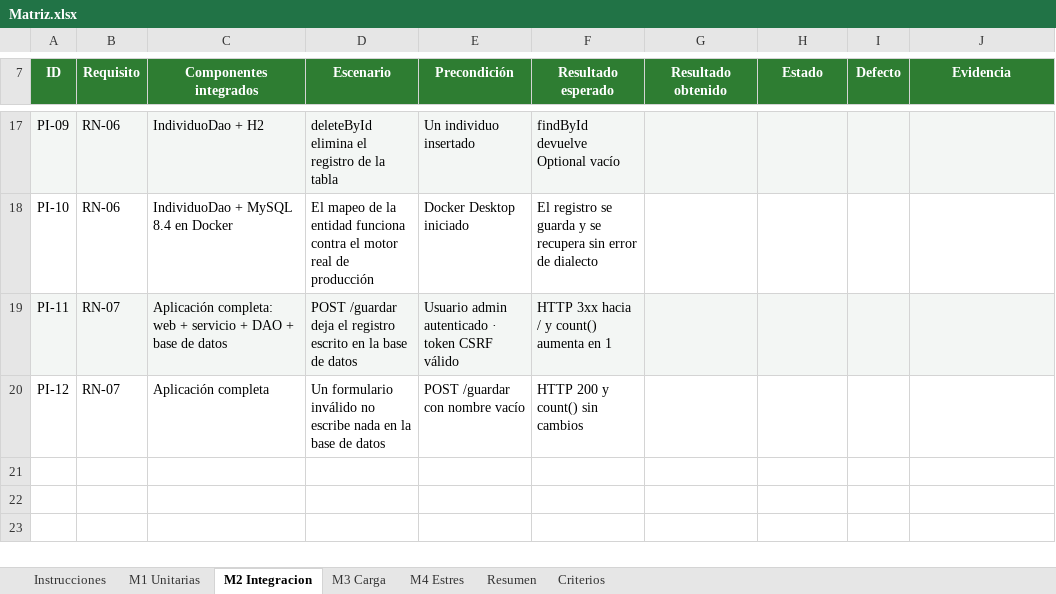
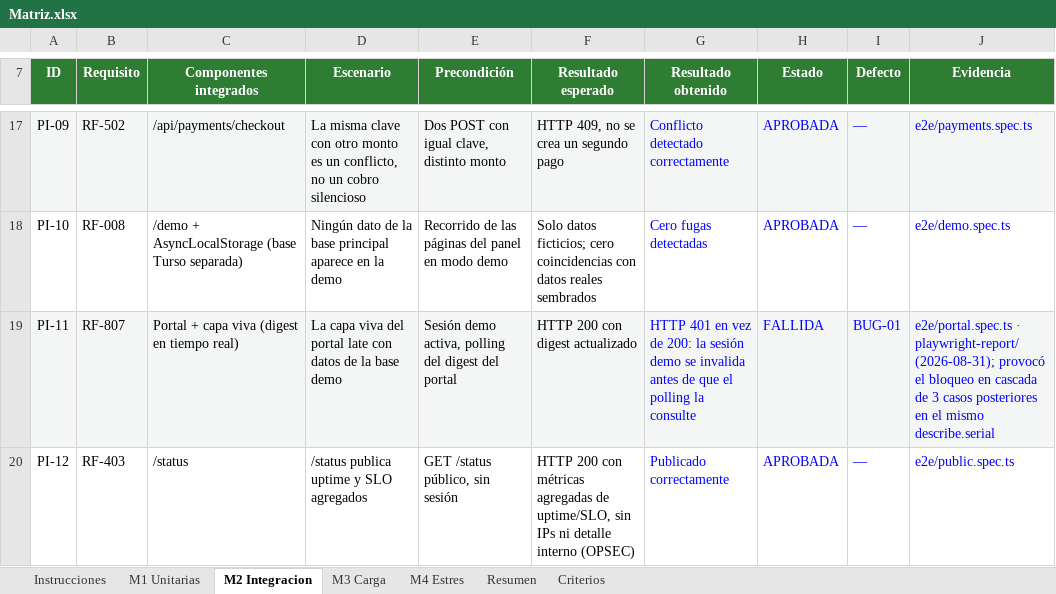
Before and after one commit to mikerb95/dev-portfolio, an Excel workbook: docs/Matriz.xlsx, sheet M2 Integracion, drawn as a sheet; only a part is shown, gaps mark what is left out; values as stored, in another font and other column widths than the file's, no borders; conditional formats not drawn; the diff covers the shown part only; the diff names each change by its address in the sheet, - before the commit and + after, or states it on an @@ line.

```diff
--- a/docs/Matriz.xlsx (sheet M2 Integracion)
+++ b/docs/Matriz.xlsx (sheet M2 Integracion)
-B17 (Requisito): RN-06
+B17 (Requisito): RF-502
-C17 (Componentes integrados): IndividuoDao + H2
+C17 (Componentes integrados): /api/payments/checkout
-D17 (Escenario): deleteById elimina el registro de la tabla
+D17 (Escenario): La misma clave con otro monto es un conflicto, no un cobro silencioso
-E17 (Precondición): Un individuo insertado
+E17 (Precondición): Dos POST con igual clave, distinto monto
-F17 (Resultado esperado): findById devuelve Optional vacío
+F17 (Resultado esperado): HTTP 409, no se crea un segundo pago
-G17 (Resultado obtenido): (empty)
+G17 (Resultado obtenido): Conflicto detectado correctamente
-H17:H18 (Estado): (empty)
+H17:H18 (Estado): APROBADA
-I17:I18 (Defecto): (empty)
+I17:I18 (Defecto): —
-J17 (Evidencia): (empty)
+J17 (Evidencia): e2e/payments.spec.ts
-B18 (Requisito): RN-06
+B18 (Requisito): RF-008
-C18 (Componentes integrados): IndividuoDao + MySQL 8.4 en Docker
+C18 (Componentes integrados): /demo + AsyncLocalStorage (base Turso separada)
-D18 (Escenario): El mapeo de la entidad funciona contra el motor real de producción
+D18 (Escenario): Ningún dato de la base principal aparece en la demo
-E18 (Precondición): Docker Desktop iniciado
+E18 (Precondición): Recorrido de las páginas del panel en modo demo
-F18 (Resultado esperado): El registro se guarda y se recupera sin error de dialecto
+F18 (Resultado esperado): Solo datos ficticios; cero coincidencias con datos reales sembrados
-G18 (Resultado obtenido): (empty)
+G18 (Resultado obtenido): Cero fugas detectadas
-J18 (Evidencia): (empty)
+J18 (Evidencia): e2e/demo.spec.ts
-B19 (Requisito): RN-07
+B19 (Requisito): RF-807
-C19 (Componentes integrados): Aplicación completa: web + servicio + DAO + base de datos
+C19 (Componentes integrados): Portal + capa viva (digest en tiempo real)
-D19 (Escenario): POST /guardar deja el registro escrito en la base de datos
+D19 (Escenario): La capa viva del portal late con datos de la base demo
-E19 (Precondición): Usuario admin autenticado · token CSRF válido
+E19 (Precondición): Sesión demo activa, polling del digest del portal
-F19 (Resultado esperado): HTTP 3xx hacia / y count() aumenta en 1
+F19 (Resultado esperado): HTTP 200 con digest actualizado
-G19 (Resultado obtenido): (empty)
+G19 (Resultado obtenido): HTTP 401 en vez de 200: la sesión demo se invalida antes de que el polling la consulte
-H19 (Estado): (empty)
+H19 (Estado): FALLIDA
-I19 (Defecto): (empty)
+I19 (Defecto): BUG-01
-J19 (Evidencia): (empty)
+J19 (Evidencia): e2e/portal.spec.ts · playwright-report/ (2026-08-31); provocó el bloqueo en cascada de 3 casos posteriores en el mismo describe.serial
-B20 (Requisito): RN-07
+B20 (Requisito): RF-403
-C20 (Componentes integrados): Aplicación completa
+C20 (Componentes integrados): /status
-D20 (Escenario): Un formulario inválido no escribe nada en la base de datos
+D20 (Escenario): /status publica uptime y SLO agregados
-E20 (Precondición): POST /guardar con nombre vacío
+E20 (Precondición): GET /status público, sin sesión
-F20 (Resultado esperado): HTTP 200 y count() sin cambios
+F20 (Resultado esperado): HTTP 200 con métricas agregadas de uptime/SLO, sin IPs ni detalle interno (OPSEC)
-G20 (Resultado obtenido): (empty)
+G20 (Resultado obtenido): Publicado correctamente
-H20 (Estado): (empty)
+H20 (Estado): APROBADA
-I20 (Defecto): (empty)
+I20 (Defecto): —
-J20 (Evidencia): (empty)
+J20 (Evidencia): e2e/public.spec.ts
```
Also changed, not shown: 90 edited cells elsewhere in this sheet, sheet M3 Carga, sheet M1 Unitarias, sheet Resumen, sheet Instrucciones, sheet Criterios, charts or pictures.
